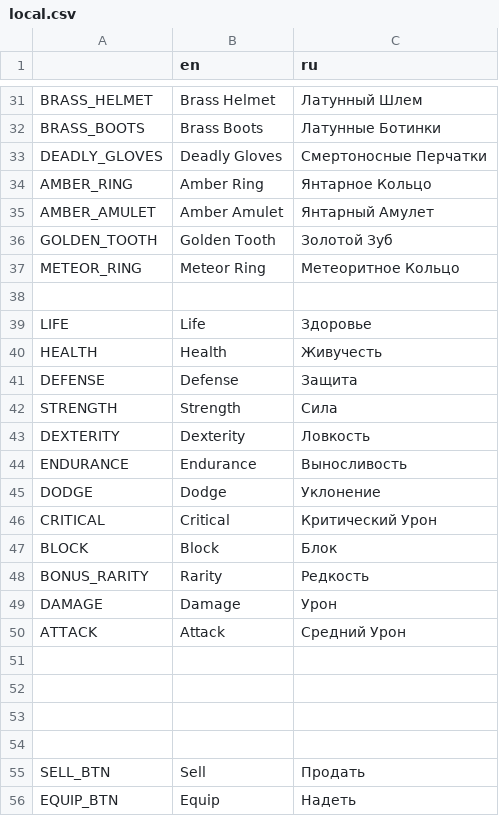
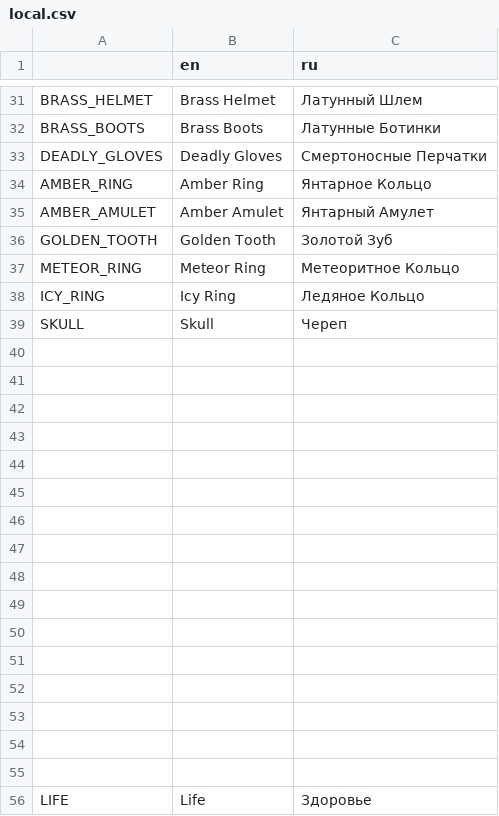
Before and after one commit to SphinxKingStone/Chest-Clicker-RPG, a CSV file: assets/localization/local.csv, drawn as a sheet; only a part is shown, gaps mark what is left out; the shorter side is filled out with more unchanged rows; the diff names each change by its address in the sheet, - before the commit and + after, or states it on an @@ line.

```diff
--- a/assets/localization/local.csv
+++ b/assets/localization/local.csv
+row 38: ICY_RING | Icy Ring | Ледяное Кольцо
+row 39: SKULL | Skull | Череп
+row 40: (empty)
+row 41: (empty)
+row 42: (empty)
+row 43: (empty)
+row 44: (empty)
+row 45: (empty)
+row 46: (empty)
+row 47: (empty)
+row 48: (empty)
+row 49: (empty)
+row 50: (empty)
+row 51: (empty)
+row 52: (empty)
+row 53: (empty)
+row 54: (empty)
```
Also changed, not shown: 30 other files.
